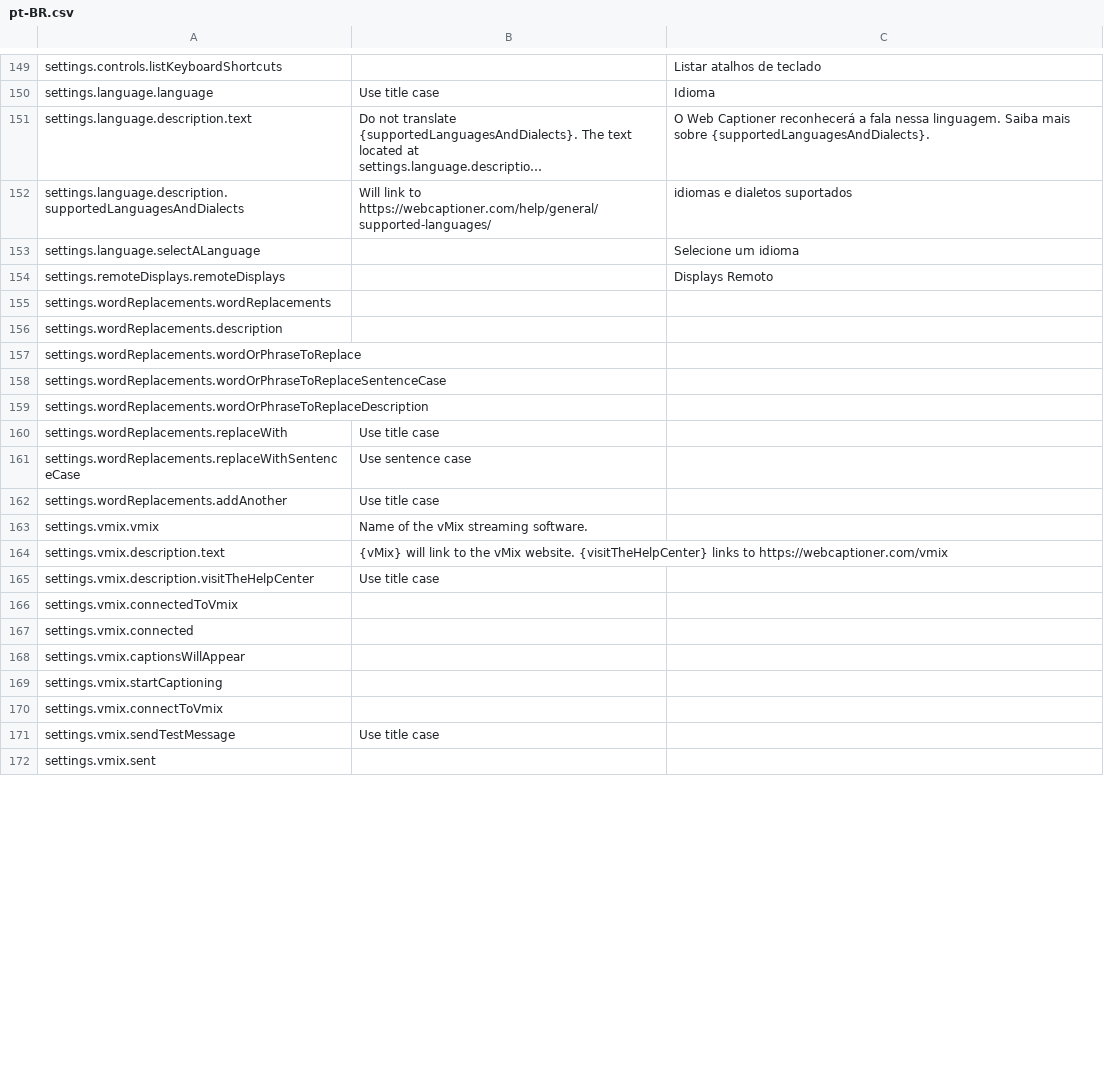
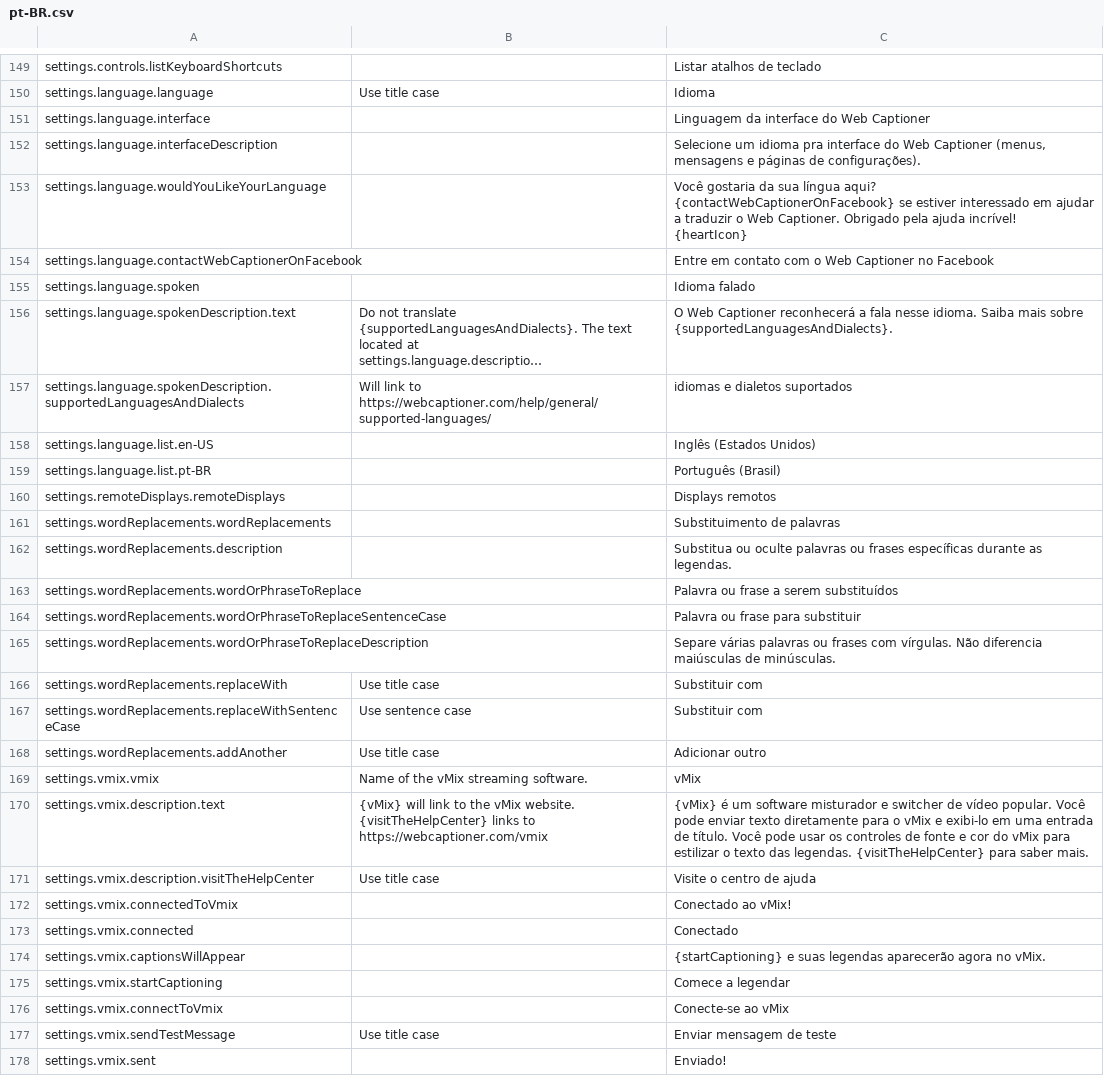
Before and after one commit to curtgrimes/webcaptioner, a CSV file: app/assets/lang-csv/pt-BR.csv, drawn as a sheet; only a part is shown, gaps mark what is left out; long unchanged cells end in …; removed rows and columns are numbered as before the commit, all else as after; the diff covers the shown part only; the diff names each change by its address in the sheet, - before the commit and + after, or states it on an @@ line.

Commit message:
Add updated pt-BR translation

```diff
--- a/app/assets/lang-csv/pt-BR.csv
+++ b/app/assets/lang-csv/pt-BR.csv
+row 151: settings.language.interface |  | Linguagem da interface do Web Captioner
+row 152: settings.language.interfaceDescription |  | Selecione um idioma pra interface do Web Captioner (menus, mensagens e páginas de configurações).
+row 153: settings.language.wouldYouLikeYourLanguage |  | Você gostaria da sua língua aqui? {contactWebCaptionerOnFacebook} se estiver interessado em ajudar a traduzir o Web Captioner. Obrigado pela ajuda incrível! {heartIcon}
+row 154: settings.language.contactWebCaptionerOnFacebook |  | Entre em contato com o Web Captioner no Facebook
+row 155: settings.language.spoken |  | Idioma falado
-A156: settings.language.description.text
+A156: settings.language.spokenDescription.text
-C156: …a fala nessa linguagem. Saiba mais…
+C156: …a fala nesse idioma. Saiba mais…
-A157: settings.language.description.supportedLanguagesAndDialects
+A157: settings.language.spokenDescription.supportedLanguagesAndDialects
-row 153: settings.language.selectALanguage |  | Selecione um idioma
+row 158: settings.language.list.en-US |  | Inglês (Estados Unidos)
+row 159: settings.language.list.pt-BR |  | Português (Brasil)
-C160: Displays Remoto
+C160: Displays remotos
-C161: (empty)
+C161: Substituimento de palavras
-C162: (empty)
+C162: Substitua ou oculte palavras ou frases específicas durante as legendas.
-C163: (empty)
+C163: Palavra ou frase a serem substituídos
-C164: (empty)
+C164: Palavra ou frase para substituir
-C165: (empty)
+C165: Separe várias palavras ou frases com vírgulas. Não diferencia maiúsculas de minúsculas.
-C166:C167: (empty)
+C166:C167: Substituir com
-C168: (empty)
+C168: Adicionar outro
-C169: (empty)
+C169: vMix
-C170: (empty)
+C170: {vMix} é um software misturador e switcher de vídeo popular. Você pode enviar texto diretamente para o vMix e exibi-lo em uma entrada de título. Você pode usar os controles de fonte e cor do vMix para estilizar o texto das legendas. {visitTheHelpCenter} para saber mais.
-C171: (empty)
+C171: Visite o centro de ajuda
-C172: (empty)
+C172: Conectado ao vMix!
-C173: (empty)
+C173: Conectado
-C174: (empty)
+C174: {startCaptioning} e suas legendas aparecerão agora no vMix.
-C175: (empty)
+C175: Comece a legendar
-C176: (empty)
+C176: Conecte-se ao vMix
-C177: (empty)
+C177: Enviar mensagem de teste
-C178: (empty)
+C178: Enviado!
```
Also changed, not shown: 114 edited cells elsewhere in this file, app/assets/lang-csv/en-US.csv, 7 other files.
